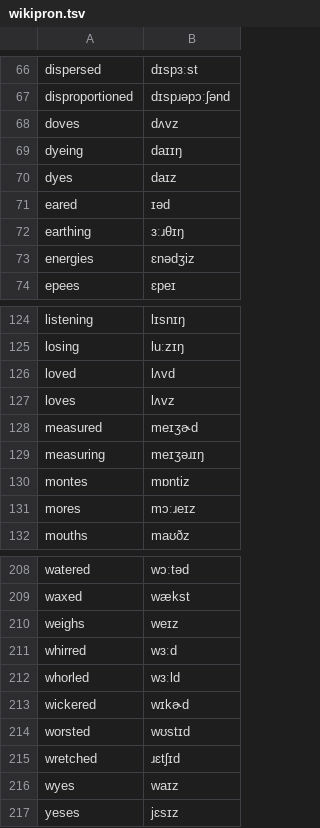
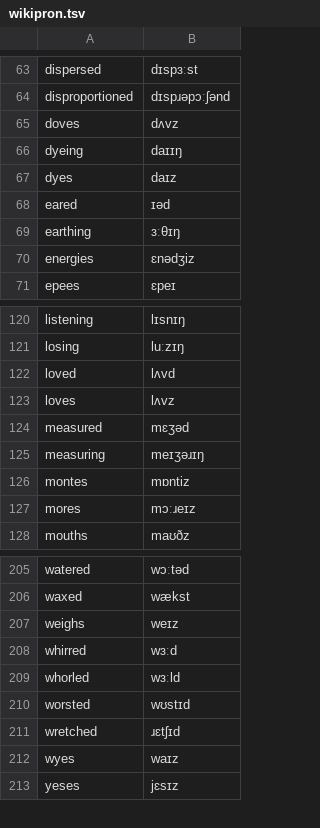
Before and after one commit to TigreGotico/o2i-lexicons, a TSV file: o2i_lexicons/data/patches/en-GB/wikipron.tsv, drawn as a sheet; only a part is shown, gaps mark what is left out; the diff covers the shown part only.

```diff
--- a/o2i_lexicons/data/patches/en-GB/wikipron.tsv
+++ b/o2i_lexicons/data/patches/en-GB/wikipron.tsv
@@ -71,3 +68,3 @@ dyes	daɪz
 eared	ɪəd
-earthing	ɜːɹθɪŋ
+earthing	ɜːθɪŋ
 energies	ɛnədʒiz
@@ -127,3 +123,3 @@ loved	lʌvd
 loves	lʌvz
-measured	meɪʒɚd
+measured	mɛʒəd
 measuring	meɪʒəɹɪŋ
@@ -212,3 +209,2 @@ whirred	wɜːd
 whorled	wɜːld
-wickered	wɪkɚd
 worsted	wʊstɪd
```
Also changed, not shown: 2 added rows and 5 removed rows elsewhere in this file, o2i_lexicons/data/en-GB/wikipron.tsv, 7 other files.
